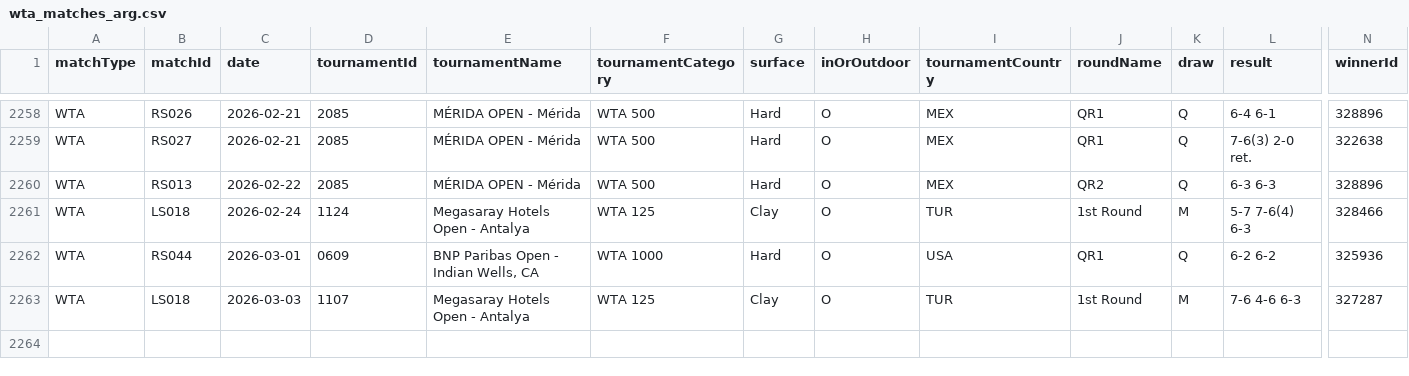
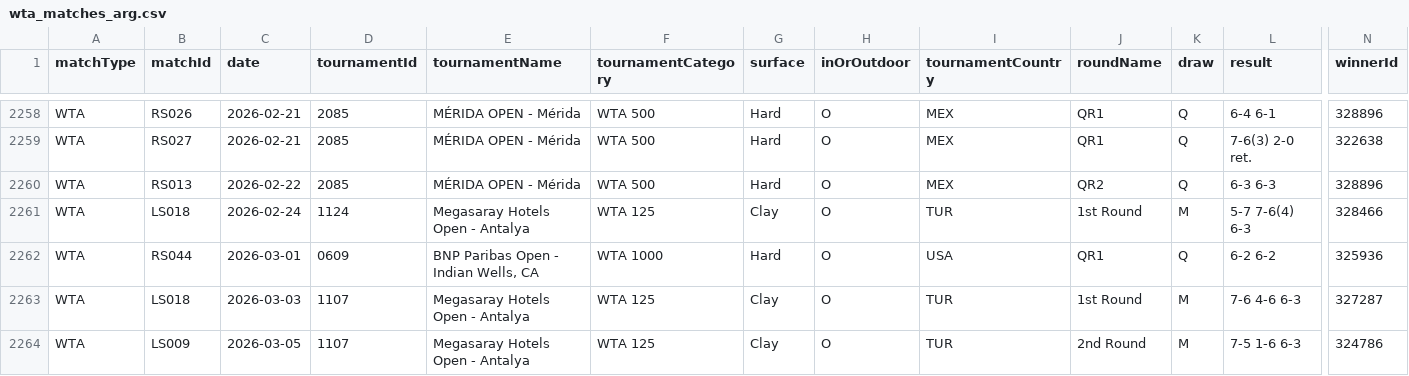
Before and after one commit to tomistgg/tenis-fem-arg, a CSV file: data/wta_matches_arg.csv, drawn as a sheet; only a part is shown, gaps mark what is left out; rows hold the shown columns only; the diff names each change by its address in the sheet, - before the commit and + after, or states it on an @@ line.

```diff
--- a/data/wta_matches_arg.csv
+++ b/data/wta_matches_arg.csv
+row 2264: WTA | LS009 | 2026-03-05 | 1107 | Megasaray Hotels Open - Antalya | WTA 125 | Clay | O | TUR | 2nd Round | M | 7-5 1-6 6-3 | 324786
```
Also changed, not shown: 1 other file.
